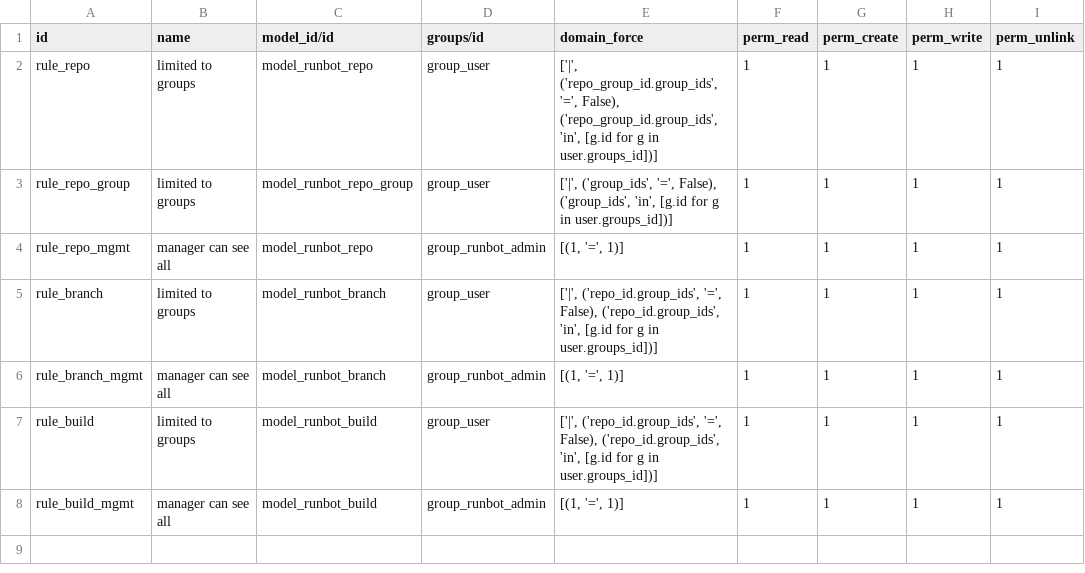
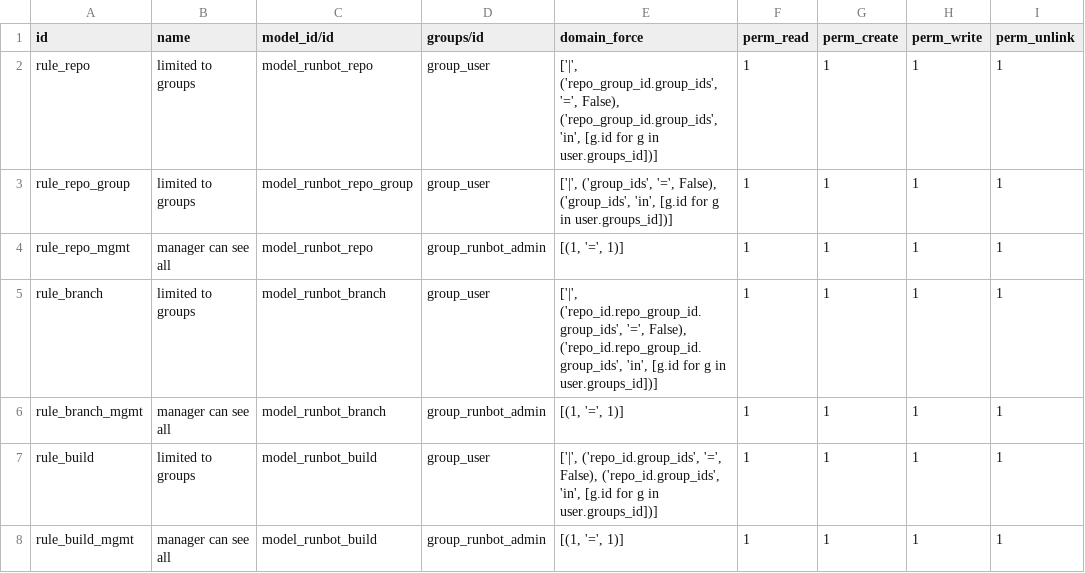
Before and after one commit to brain-tec/runbot, a CSV file: runbot/security/ir.rule.csv, drawn as a sheet.

```diff
--- a/runbot/security/ir.rule.csv
+++ b/runbot/security/ir.rule.csv
@@ -4,3 +4,3 @@ rule_repo_group,"limited to groups",model_runbot_repo_group,group_user,"['|', ('
 rule_repo_mgmt,"manager can see all",model_runbot_repo,group_runbot_admin,"[(1, '=', 1)]",1,1,1,1
-rule_branch,"limited to groups",model_runbot_branch,group_user,"['|', ('repo_id.group_ids', '=', False), ('repo_id.group_ids', 'in', [g.id for g in user.groups_id])]",1,1,1,1
+rule_branch,"limited to groups",model_runbot_branch,group_user,"['|', ('repo_id.repo_group_id.group_ids', '=', False), ('repo_id.repo_group_id.group_ids', 'in', [g.id for g in user.groups_id])]",1,1,1,1
 rule_branch_mgmt,"manager can see all",model_runbot_branch,group_runbot_admin,"[(1, '=', 1)]",1,1,1,1
```
Also changed, not shown: 9 other files.
